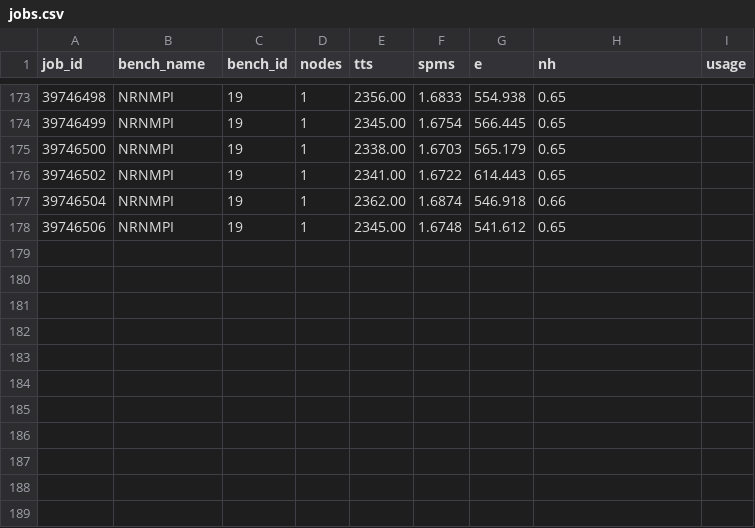
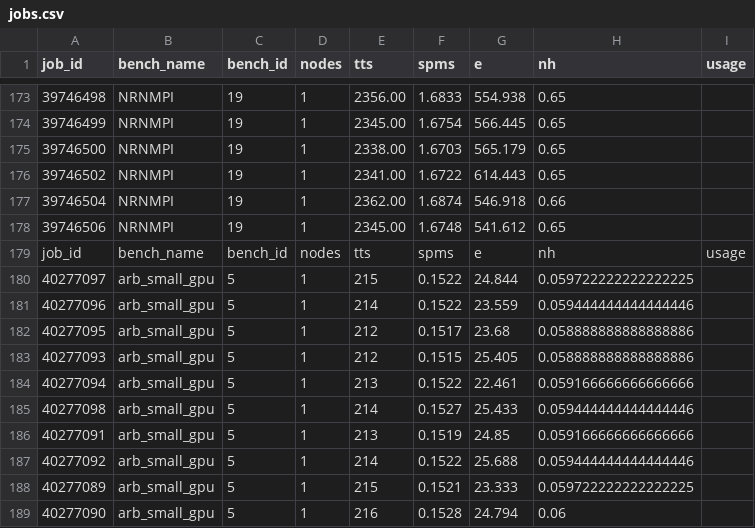
Before and after one commit to brenthuisman/arb-nrn-comp, a CSV file: jobs.csv, drawn as a sheet; only a part is shown, gaps mark what is left out; the diff names each change by its address in the sheet, - before the commit and + after, or states it on an @@ line.

Commit message:
new data

```diff
--- a/jobs.csv
+++ b/jobs.csv
+row 179: job_id | bench_name | bench_id | nodes | tts | spms | e | nh | usage
+row 180: 40277097 | arb_small_gpu | 5 | 1 | 215 | 0.1522 | 24.844 | 0.059722222222222225
+row 181: 40277096 | arb_small_gpu | 5 | 1 | 214 | 0.1522 | 23.559 | 0.059444444444444446
+row 182: 40277095 | arb_small_gpu | 5 | 1 | 212 | 0.1517 | 23.68 | 0.058888888888888886
+row 183: 40277093 | arb_small_gpu | 5 | 1 | 212 | 0.1515 | 25.405 | 0.058888888888888886
+row 184: 40277094 | arb_small_gpu | 5 | 1 | 213 | 0.1522 | 22.461 | 0.059166666666666666
+row 185: 40277098 | arb_small_gpu | 5 | 1 | 214 | 0.1527 | 25.433 | 0.059444444444444446
+row 186: 40277091 | arb_small_gpu | 5 | 1 | 213 | 0.1519 | 24.85 | 0.059166666666666666
+row 187: 40277092 | arb_small_gpu | 5 | 1 | 214 | 0.1522 | 25.688 | 0.059444444444444446
+row 188: 40277089 | arb_small_gpu | 5 | 1 | 215 | 0.1521 | 23.333 | 0.059722222222222225
+row 189: 40277090 | arb_small_gpu | 5 | 1 | 216 | 0.1528 | 24.794 | 0.06
```
